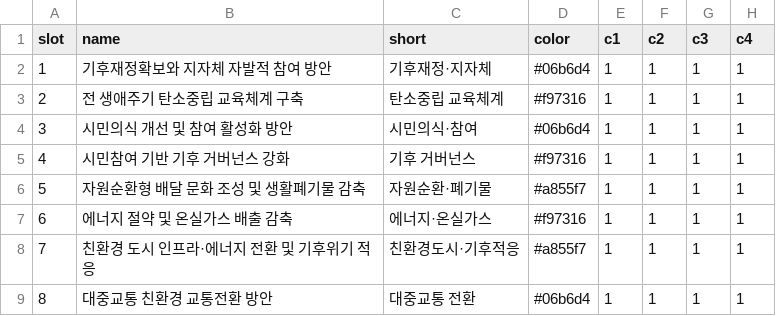
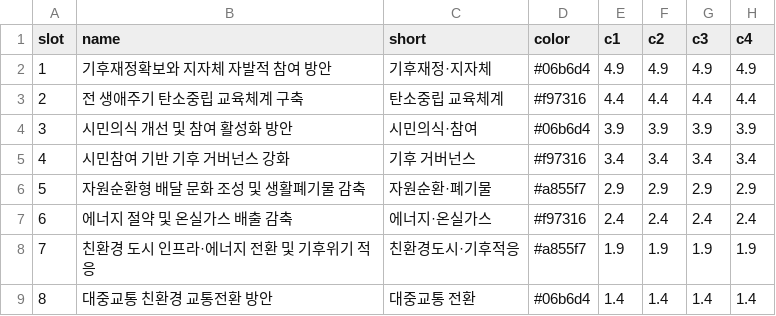
Before and after one commit to seojaehong/climate-assembly-wiki, a CSV file: public/sample/0704-agenda-vote-scores-template.csv, drawn as a sheet.

Commit message:
feat: wire 0704 group agenda and reflection forms

```diff
--- a/public/sample/0704-agenda-vote-scores-template.csv
+++ b/public/sample/0704-agenda-vote-scores-template.csv
@@ -1,9 +1,9 @@
 slot,name,short,color,c1,c2,c3,c4
-1,기후재정확보와 지자체 자발적 참여 방안,기후재정·지자체,#06b6d4,1,1,1,1
-2,전 생애주기 탄소중립 교육체계 구축,탄소중립 교육체계,#f97316,1,1,1,1
-3,시민의식 개선 및 참여 활성화 방안,시민의식·참여,#06b6d4,1,1,1,1
-4,시민참여 기반 기후 거버넌스 강화,기후 거버넌스,#f97316,1,1,1,1
-5,자원순환형 배달 문화 조성 및 생활폐기물 감축,자원순환·폐기물,#a855f7,1,1,1,1
-6,에너지 절약 및 온실가스 배출 감축,에너지·온실가스,#f97316,1,1,1,1
-7,친환경 도시 인프라·에너지 전환 및 기후위기 적응,친환경도시·기후적응,#a855f7,1,1,1,1
-8,대중교통 친환경 교통전환 방안,대중교통 전환,#06b6d4,1,1,1,1
+1,기후재정확보와 지자체 자발적 참여 방안,기후재정·지자체,#06b6d4,4.9,4.9,4.9,4.9
+2,전 생애주기 탄소중립 교육체계 구축,탄소중립 교육체계,#f97316,4.4,4.4,4.4,4.4
+3,시민의식 개선 및 참여 활성화 방안,시민의식·참여,#06b6d4,3.9,3.9,3.9,3.9
+4,시민참여 기반 기후 거버넌스 강화,기후 거버넌스,#f97316,3.4,3.4,3.4,3.4
+5,자원순환형 배달 문화 조성 및 생활폐기물 감축,자원순환·폐기물,#a855f7,2.9,2.9,2.9,2.9
+6,에너지 절약 및 온실가스 배출 감축,에너지·온실가스,#f97316,2.4,2.4,2.4,2.4
+7,친환경 도시 인프라·에너지 전환 및 기후위기 적응,친환경도시·기후적응,#a855f7,1.9,1.9,1.9,1.9
+8,대중교통 친환경 교통전환 방안,대중교통 전환,#06b6d4,1.4,1.4,1.4,1.4
```
Also changed, not shown: 14 other files.
